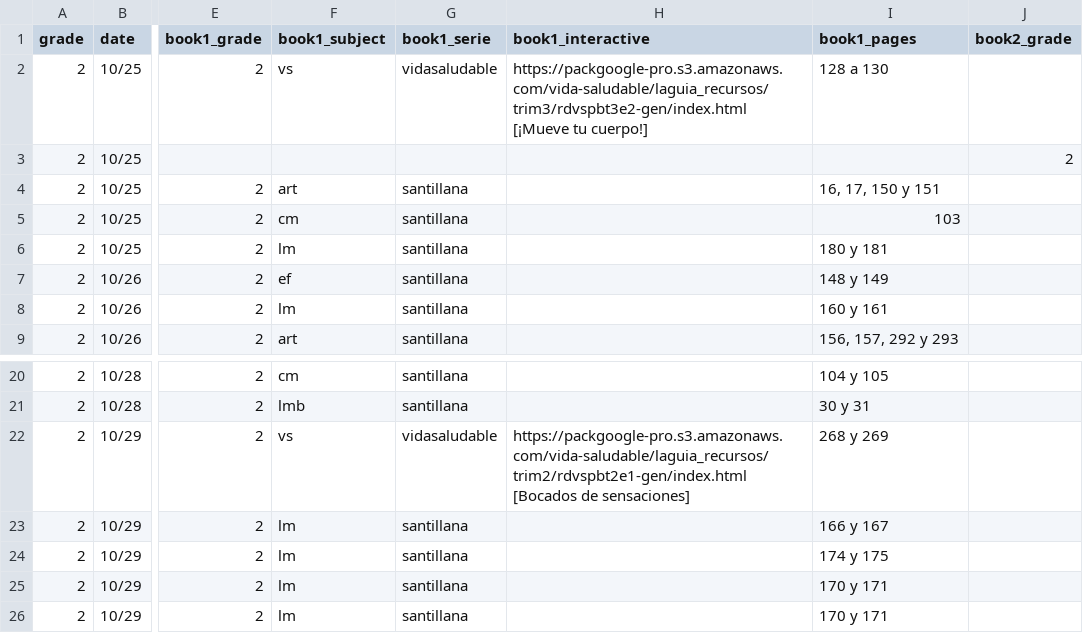
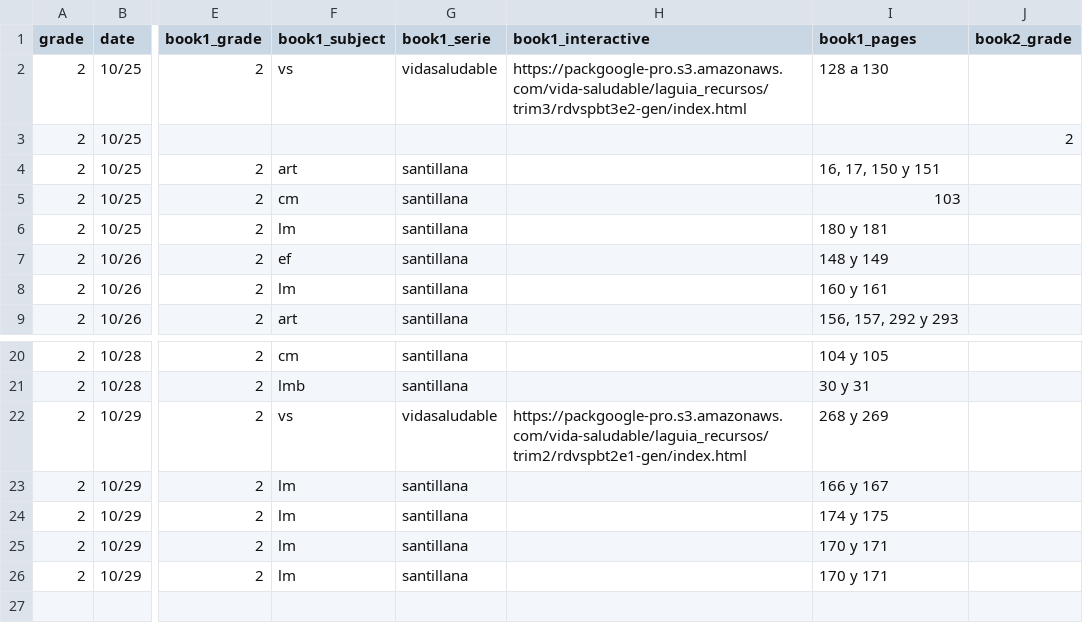
Before and after one commit to dannegm/gavi, a CSV file: santillana-recursos/semana_09/LGS2_Aprende en casa_GAVI_Semana 9_2021-2022_Liga_interactivos VS.csv, drawn as a sheet; only a part is shown, gaps mark what is left out; ↵ is a line break in a cell; the diff names each change by its address in the sheet, - before the commit and + after, or states it on an @@ line.

```diff
--- a/santillana-recursos/semana_09/LGS2_Aprende en casa_GAVI_Semana 9_2021-2022_Liga_interactivos VS.csv
+++ b/santillana-recursos/semana_09/LGS2_Aprende en casa_GAVI_Semana 9_2021-2022_Liga_interactivos VS.csv
-H2 (book1_interactive): https://packgoogle-pro.s3.amazonaws.com/vida-saludable/laguia_recursos/trim3/rdvspbt3e2-gen/index.html ↵ [¡Mueve tu cuerpo!]
+H2 (book1_interactive): https://packgoogle-pro.s3.amazonaws.com/vida-saludable/laguia_recursos/trim3/rdvspbt3e2-gen/index.html
-H22 (book1_interactive): https://packgoogle-pro.s3.amazonaws.com/vida-saludable/laguia_recursos/trim2/rdvspbt2e1-gen/index.html ↵ [Bocados de sensaciones]
+H22 (book1_interactive): https://packgoogle-pro.s3.amazonaws.com/vida-saludable/laguia_recursos/trim2/rdvspbt2e1-gen/index.html
```
Also changed, not shown: santillana-recursos/semana_09/LGS1_Aprende en casa_GAVI_Semana 09_2021-2022_Liga_interactivos VS.csv, santillana-recursos/semana_09/LGS3_Aprende en casa_GAVI_Semana 9_2021-2022_Liga_interactivos VS.csv, 9 other files.
